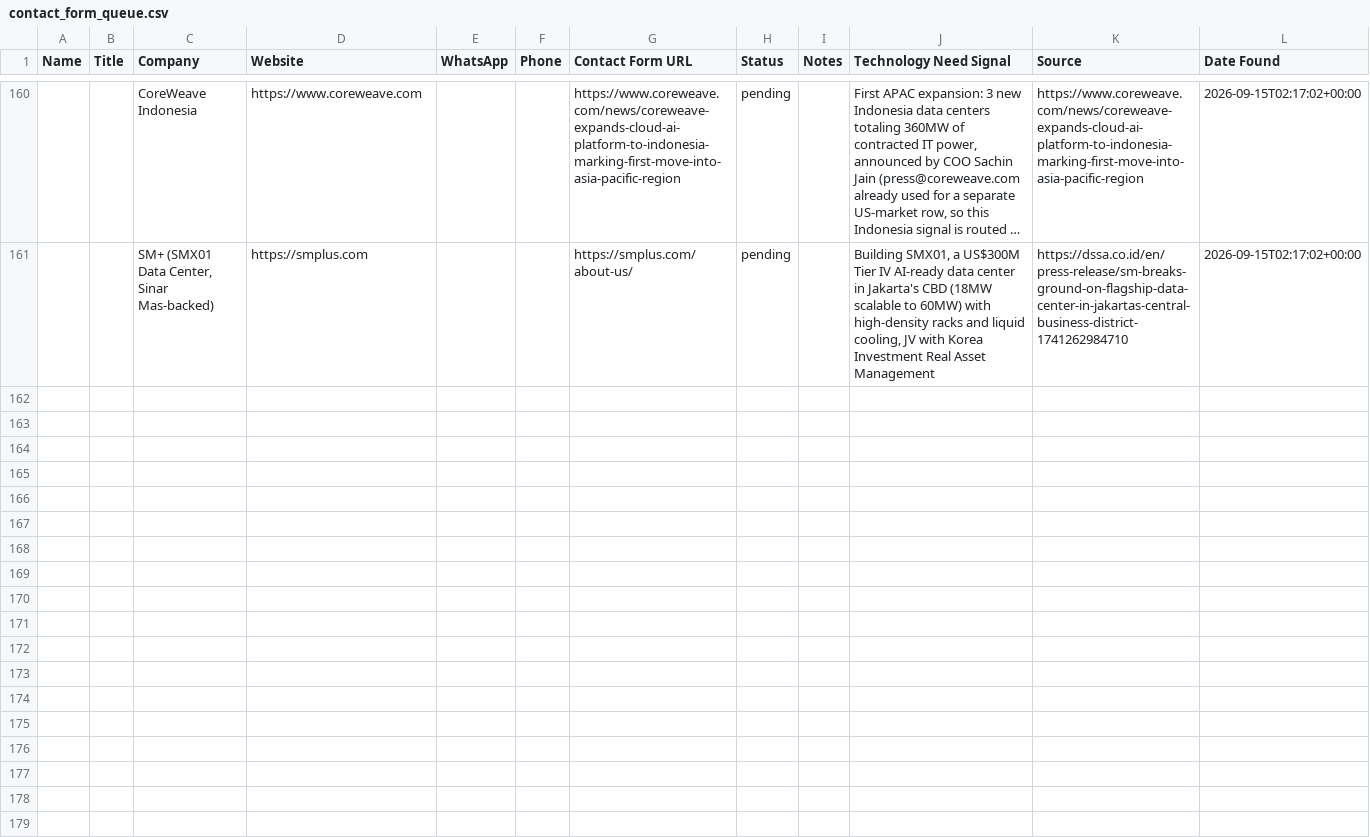
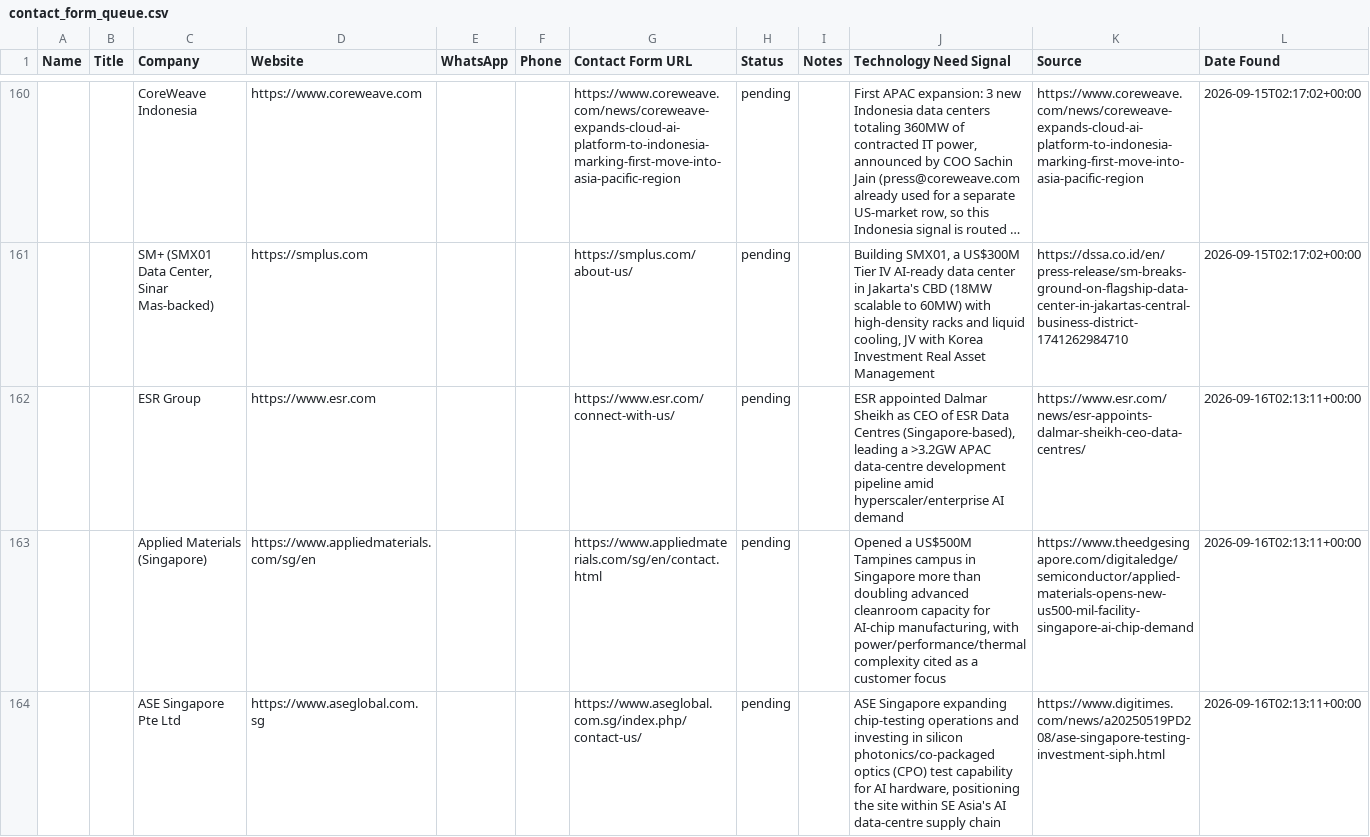
Before and after one commit to alotaibiabdullah836-png/Borealis-Outreach, a CSV file: data/contact_form_queue.csv, drawn as a sheet; only a part is shown, gaps mark what is left out; long unchanged cells end in …; the diff names each change by its address in the sheet, - before the commit and + after, or states it on an @@ line.

```diff
--- a/data/contact_form_queue.csv
+++ b/data/contact_form_queue.csv
+row 162:  |  | ESR Group | https://www.esr.com |  |  | https://www.esr.com/connect-with-us/ | pending |  | ESR appointed Dalmar Sheikh as CEO of ESR Data Centres (Singapore-based), leading a >3.2GW APAC data-centre development pipeline amid hyperscaler/enterprise AI demand | https://www.esr.com/news/esr-appoints-dalmar-sheikh-ceo-data-centres/ | 2026-09-16T02:13:11+00:00
+row 163:  |  | Applied Materials (Singapore) | https://www.appliedmaterials.com/sg/en |  |  | https://www.appliedmaterials.com/sg/en/contact.html | pending |  | Opened a US$500M Tampines campus in Singapore more than doubling advanced cleanroom capacity for AI-chip manufacturing, with power/performance/thermal complexity cited as a customer focus | https://www.theedgesingapore.com/digitaledge/semiconductor/applied-materials-opens-new-us500-mil-facility-singapore-ai-chip-demand | 2026-09-16T02:13:11+00:00
+row 164:  |  | ASE Singapore Pte Ltd | https://www.aseglobal.com.sg |  |  | https://www.aseglobal.com.sg/index.php/contact-us/ | pending |  | ASE Singapore expanding chip-testing operations and investing in silicon photonics/co-packaged optics (CPO) test capability for AI hardware, positioning the site within SE Asia's AI data-centre supply chain | https://www.digitimes.com/news/a20250519PD208/ase-singapore-testing-investment-siph.html | 2026-09-16T02:13:11+00:00
```
Also changed, not shown: data/needs_manual_verification.csv, data/prospects.csv.
